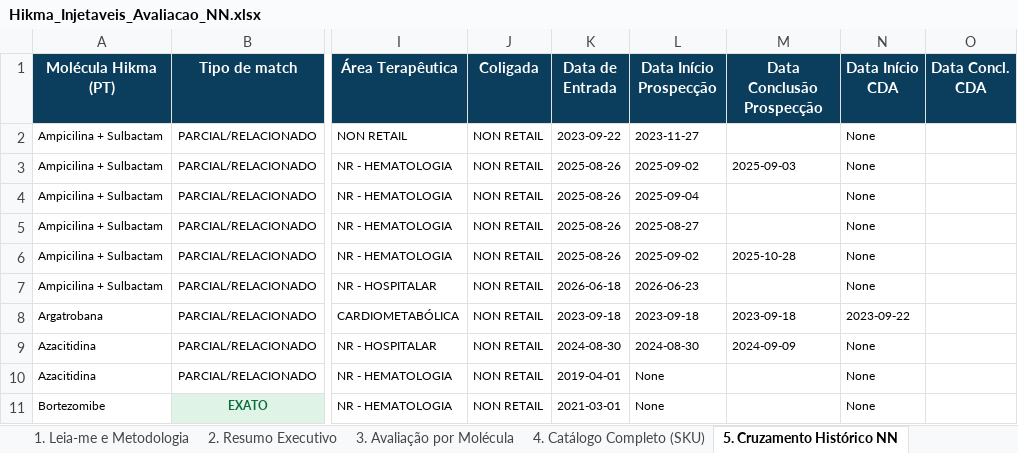
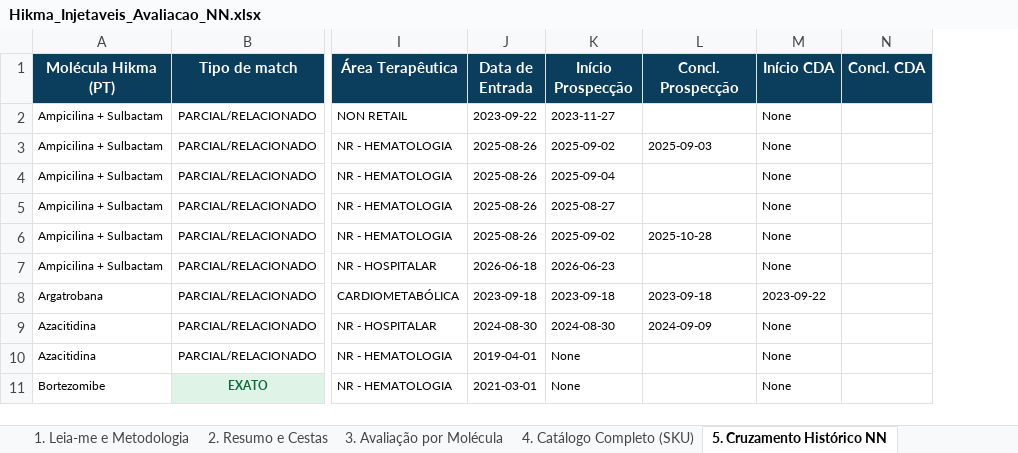
Before and after one commit to fmlucaas/Teste, an Excel workbook: Hikma_Injetaveis_Avaliacao_NN.xlsx, sheet 5. Cruzamento Histórico NN, drawn as a sheet; only a part is shown, gaps mark what is left out; values as stored, in another font and other column widths than the file's, no borders; removed rows and columns are numbered as before the commit, all else as after; the diff names each change by its address in the sheet, - before the commit and + after, or states it on an @@ line.

```diff
--- a/Hikma_Injetaveis_Avaliacao_NN.xlsx (sheet 5. Cruzamento Histórico NN)
+++ b/Hikma_Injetaveis_Avaliacao_NN.xlsx (sheet 5. Cruzamento Histórico NN)
-sheet tab: 2. Resumo Executivo
+sheet tab: 2. Resumo e Cestas
-column J (Coligada), rows 2-11: all NON RETAIL
-K1: Data Início Prospecção
+K1: Início Prospecção
-L1: Data Conclusão Prospecção
+L1: Concl. Prospecção
-M1: Data Início CDA
+M1: Início CDA
-N1: Data Concl. CDA
+N1: Concl. CDA
```
Also changed, not shown: sheet 3. Avaliação por Molécula, sheet 7. Lacunas e Perguntas, sheet 4. Catálogo Completo (SKU), sheet 8. Melhorias sugeridas, sheet 6. Portfólio-Pipeline EMS, sheet 1. Leia-me e Metodologia, other sheet tabs, 3 other files.
